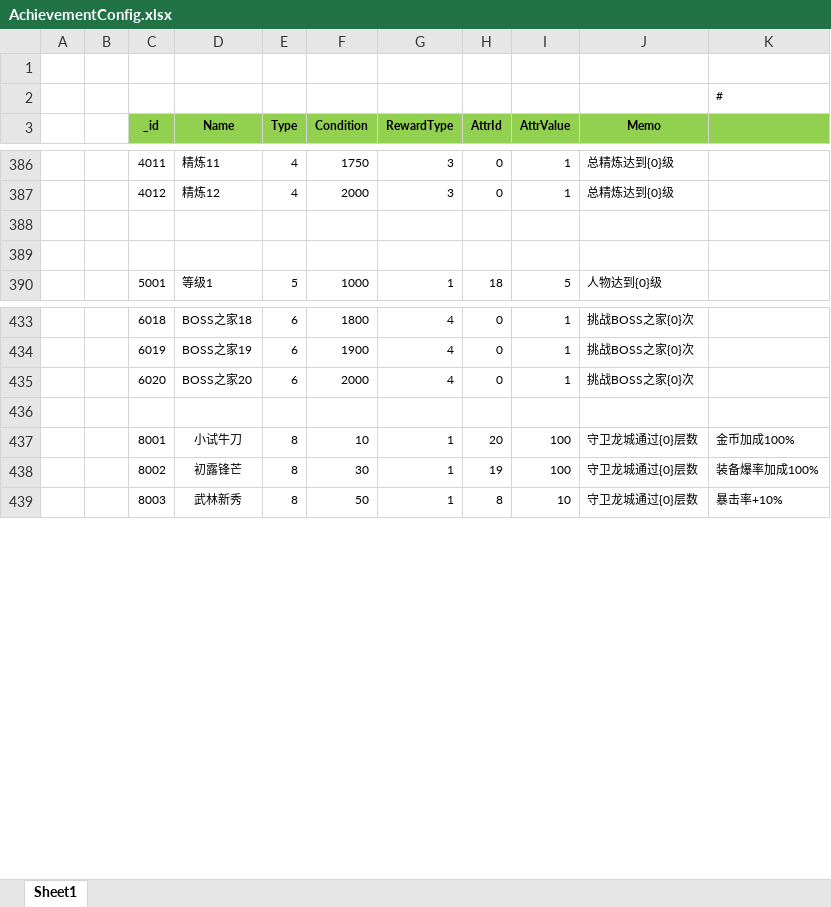
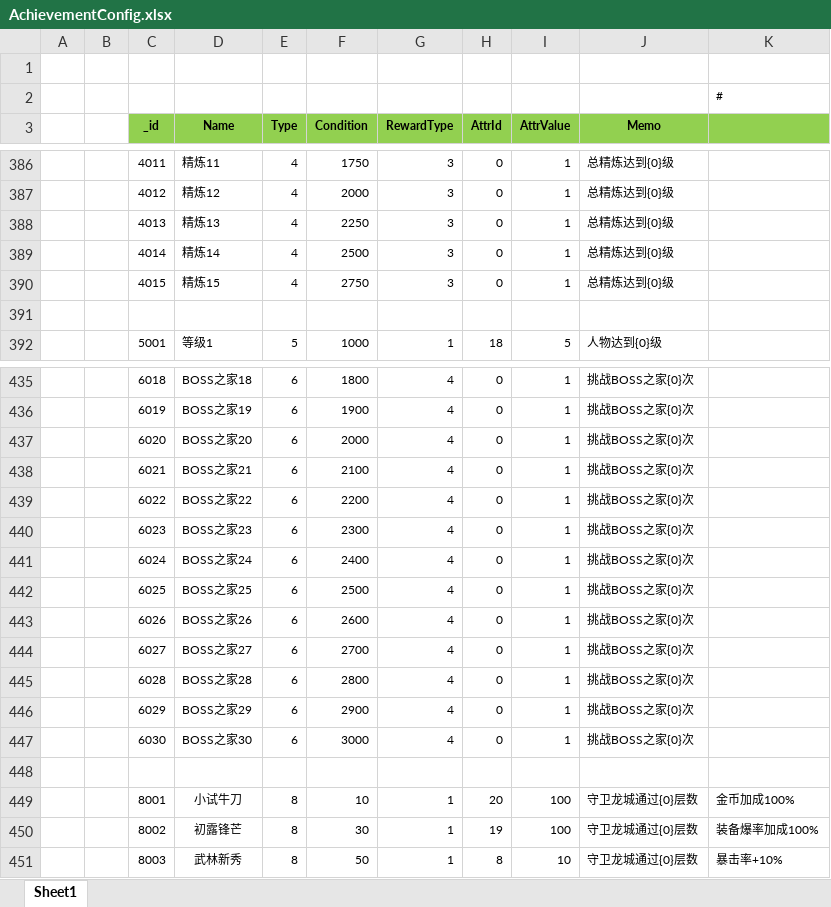
Before and after one commit to wokanjianyang/WrittenLegend, an Excel workbook: Excel/AchievementConfig.xlsx, sheet Sheet1, drawn as a sheet; only a part is shown, gaps mark what is left out; values as stored, in another font and other column widths than the file's, no borders; the diff names each change by its address in the sheet, - before the commit and + after, or states it on an @@ line.

```diff
--- a/Excel/AchievementConfig.xlsx (sheet Sheet1)
+++ b/Excel/AchievementConfig.xlsx (sheet Sheet1)
-row 388: (empty)
+row 388:  |  | 4013 | 精炼13 | 4 | 2250 | 3 | 0 | 1 | 总精炼达到{0}级
+row 389:  |  | 4014 | 精炼14 | 4 | 2500 | 3 | 0 | 1 | 总精炼达到{0}级
+row 390:  |  | 4015 | 精炼15 | 4 | 2750 | 3 | 0 | 1 | 总精炼达到{0}级
+row 438:  |  | 6021 | BOSS之家21 | 6 | 2100 | 4 | 0 | 1 | 挑战BOSS之家{0}次
+row 439:  |  | 6022 | BOSS之家22 | 6 | 2200 | 4 | 0 | 1 | 挑战BOSS之家{0}次
+row 440:  |  | 6023 | BOSS之家23 | 6 | 2300 | 4 | 0 | 1 | 挑战BOSS之家{0}次
+row 441:  |  | 6024 | BOSS之家24 | 6 | 2400 | 4 | 0 | 1 | 挑战BOSS之家{0}次
+row 442:  |  | 6025 | BOSS之家25 | 6 | 2500 | 4 | 0 | 1 | 挑战BOSS之家{0}次
+row 443:  |  | 6026 | BOSS之家26 | 6 | 2600 | 4 | 0 | 1 | 挑战BOSS之家{0}次
+row 444:  |  | 6027 | BOSS之家27 | 6 | 2700 | 4 | 0 | 1 | 挑战BOSS之家{0}次
+row 445:  |  | 6028 | BOSS之家28 | 6 | 2800 | 4 | 0 | 1 | 挑战BOSS之家{0}次
+row 446:  |  | 6029 | BOSS之家29 | 6 | 2900 | 4 | 0 | 1 | 挑战BOSS之家{0}次
+row 447:  |  | 6030 | BOSS之家30 | 6 | 3000 | 4 | 0 | 1 | 挑战BOSS之家{0}次
```
Also changed, not shown: formulas that keep their value, Excel/EquipStrengthFeeConfig.xlsx, Excel/LevelConfig.xlsx, 17 other files.
